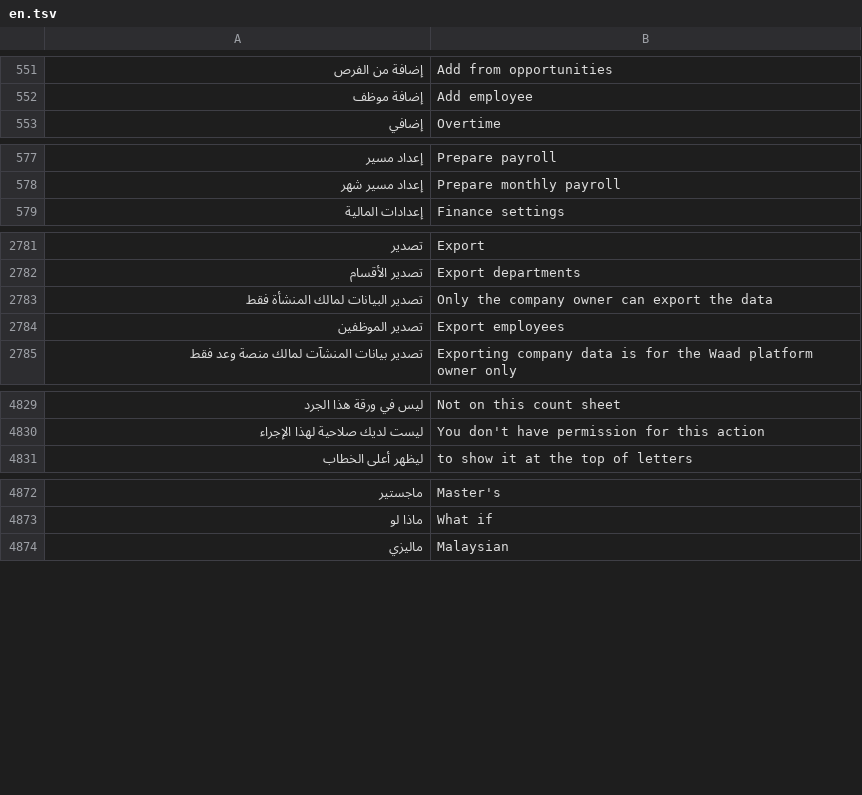
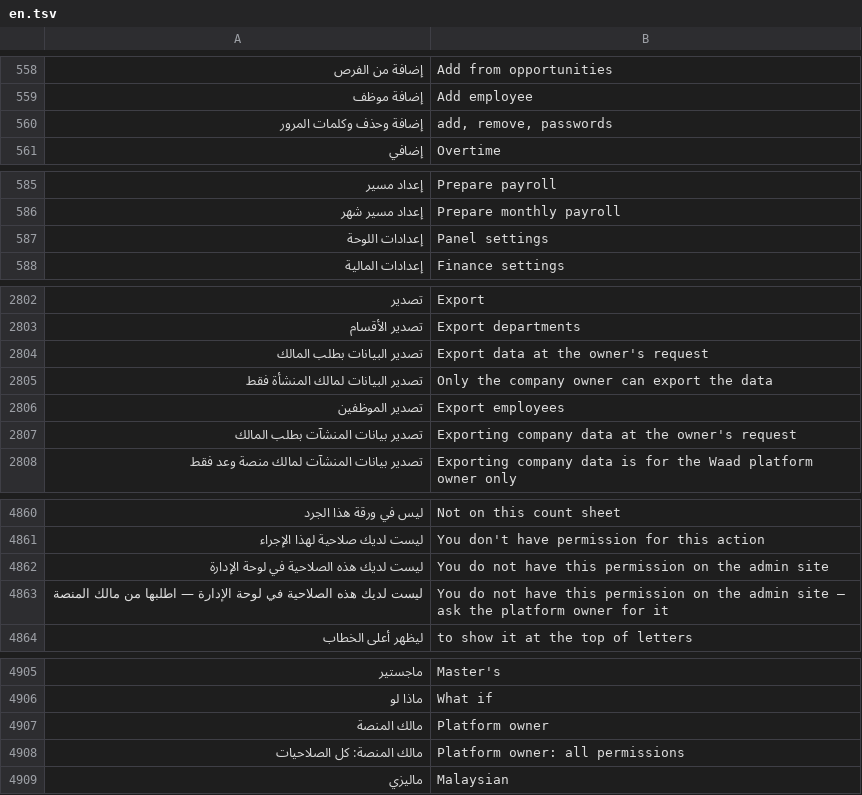
Before and after one commit to abuomara4/waad, a TSV file: app/i18n/en.tsv, drawn as a sheet; only a part is shown, gaps mark what is left out; the diff covers the shown part only; the diff names each change by its address in the sheet, - before the commit and + after, or states it on an @@ line.

```diff
--- a/app/i18n/en.tsv
+++ b/app/i18n/en.tsv
+row 560: إضافة وحذف وكلمات المرور | add, remove, passwords
+row 587: إعدادات اللوحة | Panel settings
+row 2804: تصدير البيانات بطلب المالك | Export data at the owner's request
+row 2807: تصدير بيانات المنشآت بطلب المالك | Exporting company data at the owner's request
+row 4862: ليست لديك هذه الصلاحية في لوحة الإدارة | You do not have this permission on the admin site
+row 4863: ليست لديك هذه الصلاحية في لوحة الإدارة — اطلبها من مالك المنصة | You do not have this permission on the admin site — ask the platform owner for it
+row 4907: مالك المنصة | Platform owner
+row 4908: مالك المنصة: كل الصلاحيات | Platform owner: all permissions
```
Also changed, not shown: 31 added rows elsewhere in this file, 10 other files.
